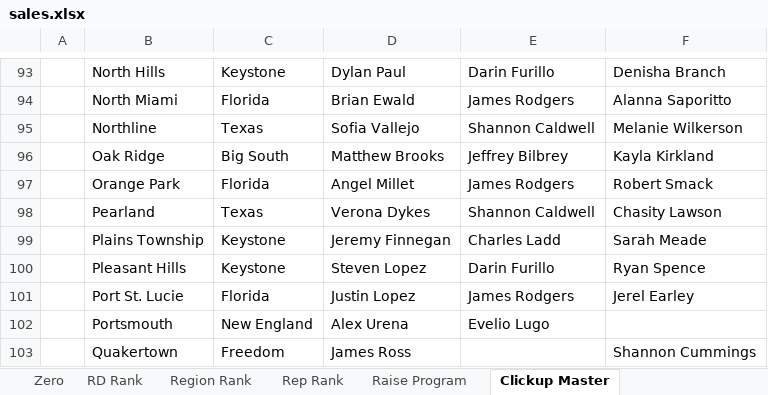
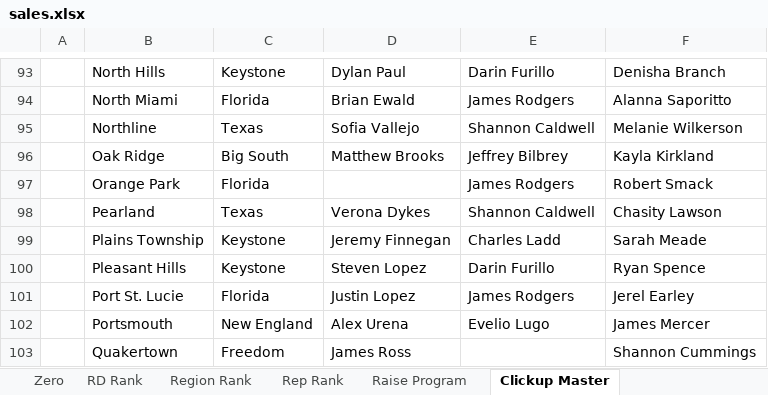
Before and after one commit to BlufoxMobile/Daily-Goals-Sheet, an Excel workbook: data/sales.xlsx, sheet Clickup Master, drawn as a sheet; only a part is shown, gaps mark what is left out; values as stored, in another font and other column widths than the file's, no borders; table styles not drawn; the diff covers the shown part only; the diff names each change by its address in the sheet, - before the commit and + after, or states it on an @@ line.

```diff
--- a/data/sales.xlsx (sheet Clickup Master)
+++ b/data/sales.xlsx (sheet Clickup Master)
-D97: Angel Millet
+D97: (empty)
-F102: (empty)
+F102: James Mercer
```
Also changed, not shown: 17 edited cells elsewhere in this sheet, sheet Rep Rank, sheet Store Rank, sheet District Rank, sheet Zero, sheet Region Rank, sheet RD Rank, 1 more sheet, hidden cells.
